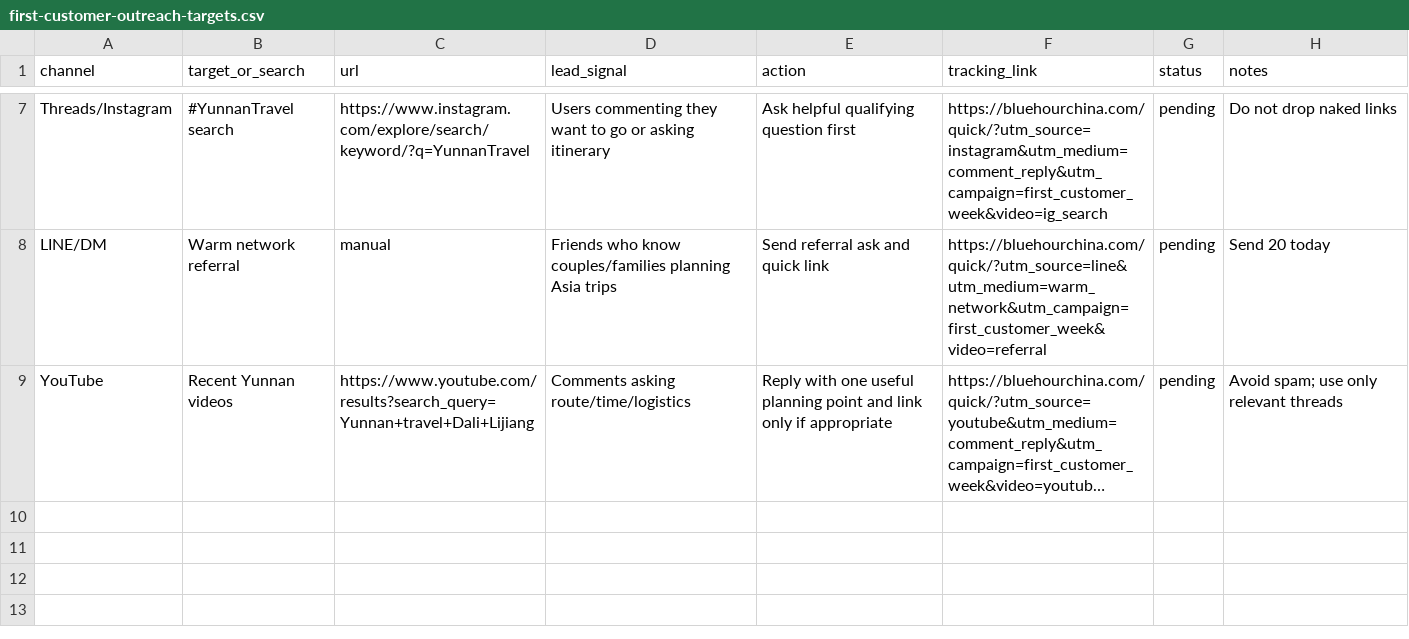
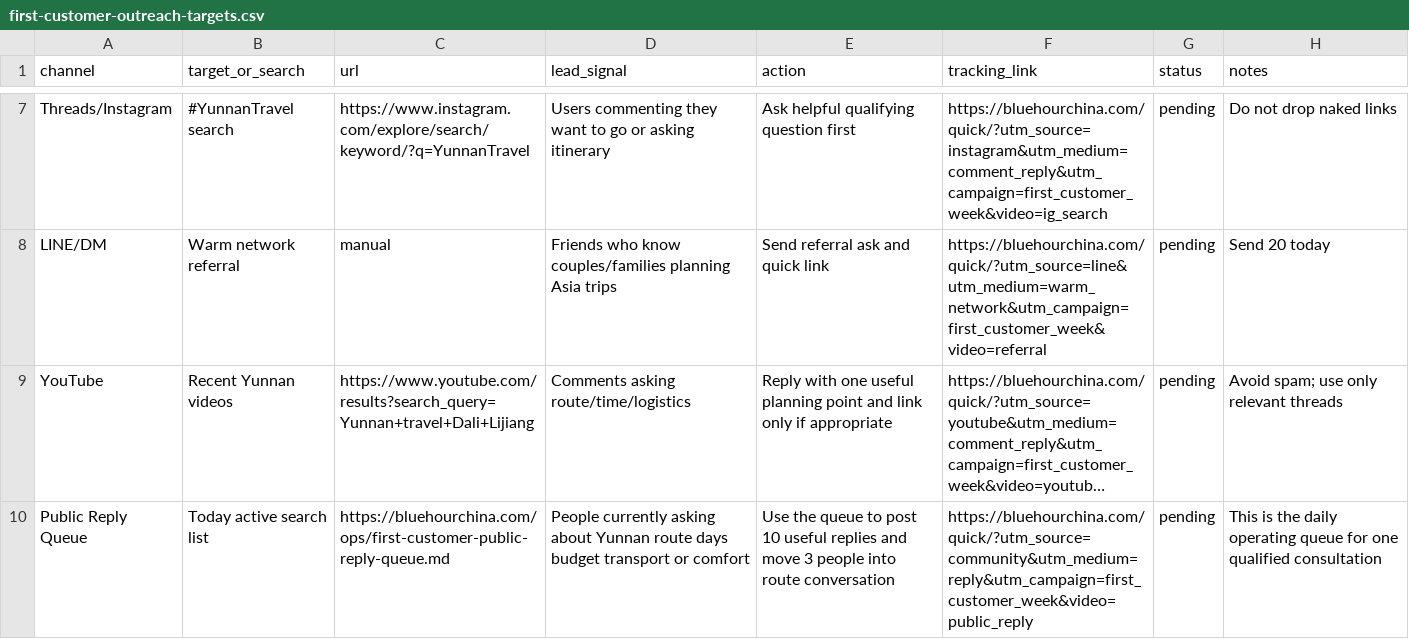
Before and after one commit to bluehourchina/bluehourchina.com, a CSV file: ops/first-customer-outreach-targets.csv, drawn as a sheet; only a part is shown, gaps mark what is left out; long unchanged cells end in …; the diff names each change by its address in the sheet, - before the commit and + after, or states it on an @@ line.

Commit message:
Add public reply queue for first lead

```diff
--- a/ops/first-customer-outreach-targets.csv
+++ b/ops/first-customer-outreach-targets.csv
+row 10: Public Reply Queue | Today active search list | https://bluehourchina.com/ops/first-customer-public-reply-queue.md | People currently asking about Yunnan route days budget transport or comfort | Use the queue to post 10 useful replies and move 3 people into route conversation | https://bluehourchina.com/quick/?utm_source=community&utm_medium=reply&utm_campaign=first_customer_week&video=public_reply | pending | This is the daily operating queue for one qualified consultation
```
Also changed, not shown: ops/first-customer-week-tracker.csv, 3 other files.
